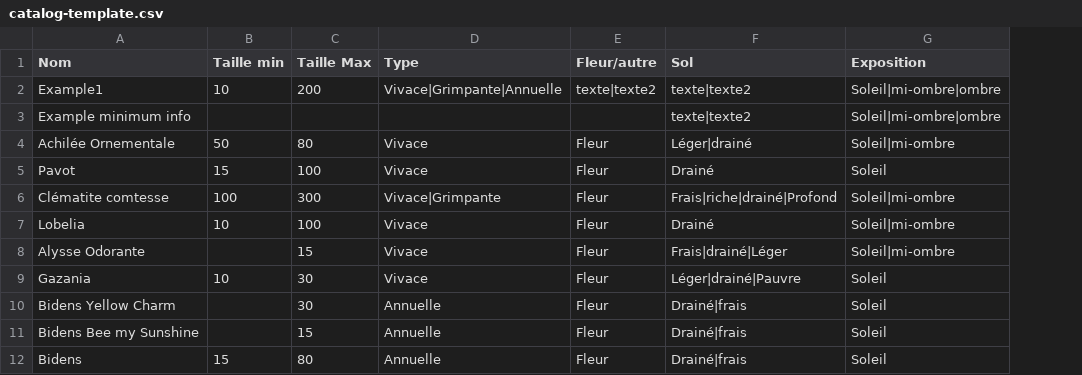
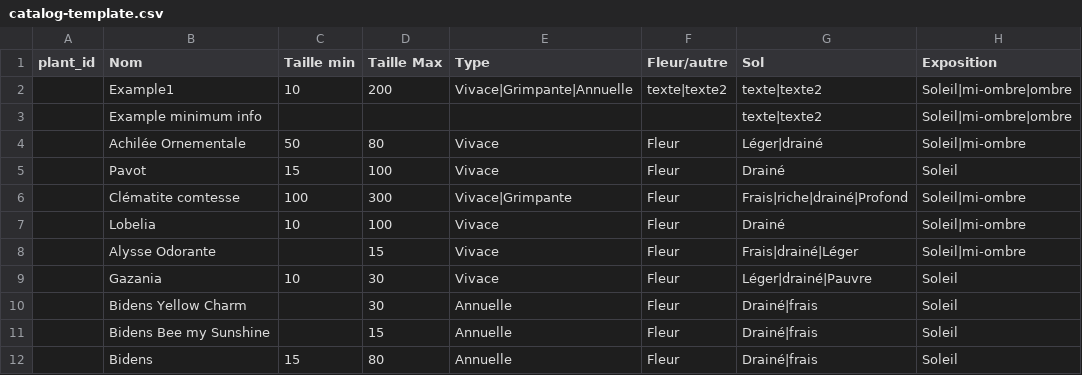
Before and after one commit to Marine-DR/my-little-garden, a CSV file: packages/communication/resources/catalog-template.csv, drawn as a sheet; only a part is shown; the diff names each change by its address in the sheet, - before the commit and + after, or states it on an @@ line.

Commit message:
Feat/update catalog replacement add warning message (#55)
Update the catalog replacement behavior to avoid to lose all plants in a
selection
Add a warning message to indicate the impact of the replacement.
Update the pop up style.

```diff
--- a/packages/communication/resources/catalog-template.csv
+++ b/packages/communication/resources/catalog-template.csv
+column A (plant_id), empty
```
Also changed, not shown: 15 other files.
